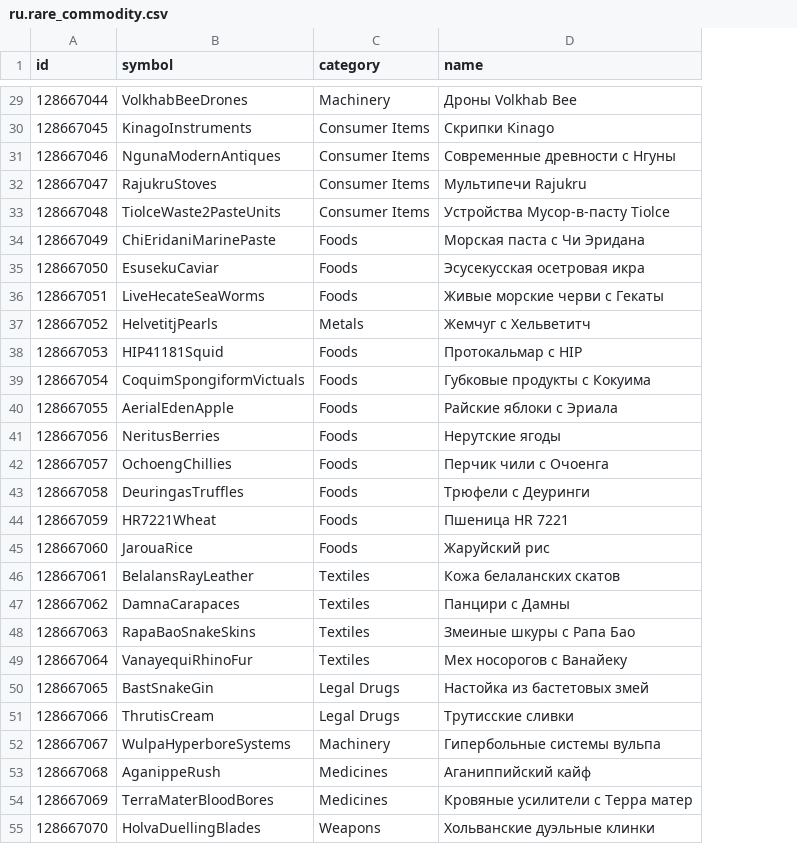
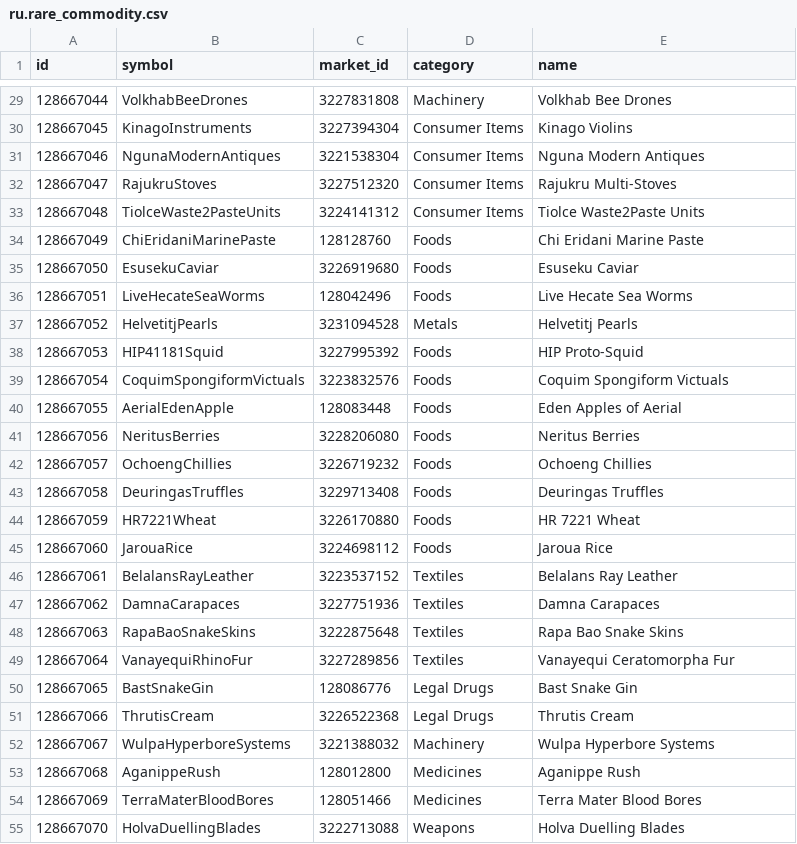
Before and after one commit to aussig/BGS-Tally, a CSV file: data/L10n/ru.rare_commodity.csv, drawn as a sheet; only a part is shown, gaps mark what is left out; addresses are those after the commit; the diff covers the shown part only; the diff names each change by its address in the sheet, - before the commit and + after, or states it on an @@ line.

```diff
--- a/data/L10n/ru.rare_commodity.csv
+++ b/data/L10n/ru.rare_commodity.csv
+column C (market_id), rows 29-55: 3227831808 | 3227394304 | 3221538304 | 3227512320 | 3224141312 | 128128760 | 3226919680 | 128042496 | 3231094528 | 3227995392 | 3223832576 | 128083448 | 3228206080 | 3226719232 | 3229713408 | 3226170880 | 3224698112 | 3223537152 | 3227751936 | 3222875648 | 3227289856 | 128086776 | 3226522368 | 3221388032 | 128012800 | 128051466 | 3222713088
-E29 (name): Дроны Volkhab Bee
+E29 (name): Volkhab Bee Drones
-E30 (name): Скрипки Kinago
+E30 (name): Kinago Violins
-E31 (name): Современные древности с Нгуны
+E31 (name): Nguna Modern Antiques
-E32 (name): Мультипечи Rajukru
+E32 (name): Rajukru Multi-Stoves
-E33 (name): Устройства Мусор-в-пасту Tiolce
+E33 (name): Tiolce Waste2Paste Units
-E34 (name): Морская паста с Чи Эридана
+E34 (name): Chi Eridani Marine Paste
-E35 (name): Эсусекусская осетровая икра
+E35 (name): Esuseku Caviar
-E36 (name): Живые морские черви с Гекаты
+E36 (name): Live Hecate Sea Worms
-E37 (name): Жемчуг с Хельветитч
+E37 (name): Helvetitj Pearls
-E38 (name): Протокальмар с HIP
+E38 (name): HIP Proto-Squid
-E39 (name): Губковые продукты с Кокуима
+E39 (name): Coquim Spongiform Victuals
-E40 (name): Райские яблоки с Эриала
+E40 (name): Eden Apples of Aerial
-E41 (name): Нерутские ягоды
+E41 (name): Neritus Berries
-E42 (name): Перчик чили с Очоенга
+E42 (name): Ochoeng Chillies
-E43 (name): Трюфели с Деуринги
+E43 (name): Deuringas Truffles
-E44 (name): Пшеница HR 7221
+E44 (name): HR 7221 Wheat
-E45 (name): Жаруйский рис
+E45 (name): Jaroua Rice
-E46 (name): Кожа белаланских скатов
+E46 (name): Belalans Ray Leather
-E47 (name): Панцири с Дамны
+E47 (name): Damna Carapaces
-E48 (name): Змеиные шкуры с Рапа Бао
+E48 (name): Rapa Bao Snake Skins
-E49 (name): Мех носорогов с Ванайеку
+E49 (name): Vanayequi Ceratomorpha Fur
-E50 (name): Настойка из бастетовых змей
+E50 (name): Bast Snake Gin
-E51 (name): Трутисские сливки
+E51 (name): Thrutis Cream
-E52 (name): Гипербольные системы вульпа
+E52 (name): Wulpa Hyperbore Systems
-E53 (name): Аганиппийский кайф
+E53 (name): Aganippe Rush
-E54 (name): Кровяные усилители с Терра матер
+E54 (name): Terra Mater Blood Bores
-E55 (name): Хольванские дуэльные клинки
+E55 (name): Holva Duelling Blades
```
Also changed, not shown: 113 edited cells elsewhere in this file.
